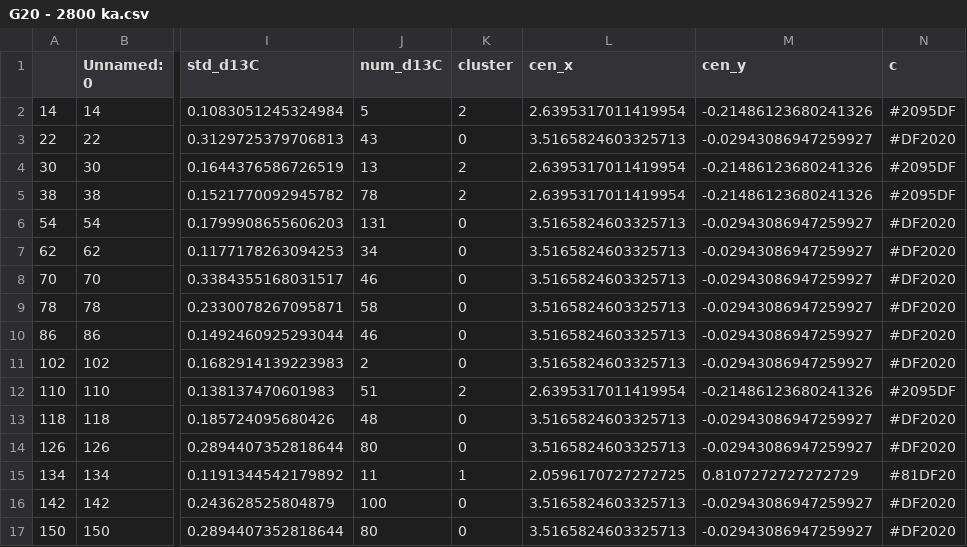
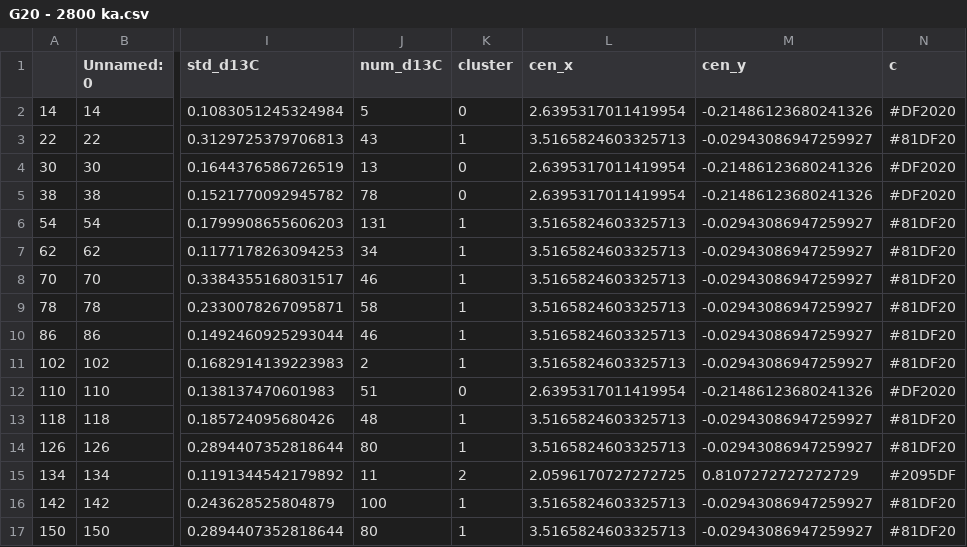
Before and after one commit to FmDG/PlioPacTMmodel, a CSV file: data/cluster_data/G20 - 2800 ka.csv, drawn as a sheet; only a part is shown, gaps mark what is left out; the diff names each change by its address in the sheet, - before the commit and + after, or states it on an @@ line.

```diff
--- a/data/cluster_data/G20 - 2800 ka.csv
+++ b/data/cluster_data/G20 - 2800 ka.csv
-K2 (cluster): 2
+K2 (cluster): 0
-N2 (c): #2095DF
+N2 (c): #DF2020
-K3 (cluster): 0
+K3 (cluster): 1
-N3 (c): #DF2020
+N3 (c): #81DF20
-K4:K5 (cluster): 2
+K4:K5 (cluster): 0
-N4:N5 (c): #2095DF
+N4:N5 (c): #DF2020
-K6:K11 (cluster): 0
+K6:K11 (cluster): 1
-N6:N11 (c): #DF2020
+N6:N11 (c): #81DF20
-K12 (cluster): 2
+K12 (cluster): 0
-N12 (c): #2095DF
+N12 (c): #DF2020
-K13:K14 (cluster): 0
+K13:K14 (cluster): 1
-N13:N14 (c): #DF2020
+N13:N14 (c): #81DF20
-K15 (cluster): 1
+K15 (cluster): 2
-N15 (c): #81DF20
+N15 (c): #2095DF
-K16:K17 (cluster): 0
+K16:K17 (cluster): 1
-N16:N17 (c): #DF2020
+N16:N17 (c): #81DF20
```
Also changed, not shown: data/cluster_data/G20.csv, data/cluster_data/KM2.csv, 25 other files.
